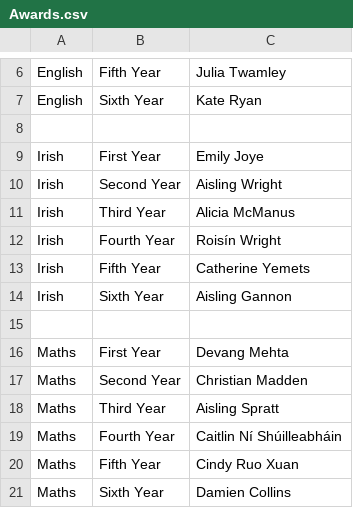
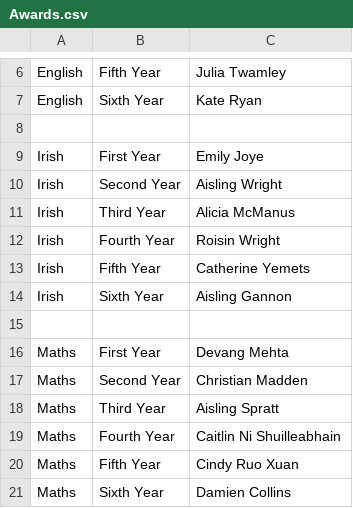
Before and after one commit to peteehb/jss_awards, a CSV file: Awards.csv, drawn as a sheet; only a part is shown, gaps mark what is left out.

```diff
--- a/Awards.csv
+++ b/Awards.csv
@@ -11,3 +11,3 @@ Irish,Second Year,Aisling Wright
 Irish,Third Year,Alicia McManus
-Irish,Fourth Year,Roisín Wright
+Irish,Fourth Year,Roisin Wright
 Irish,Fifth Year,Catherine Yemets
@@ -18,3 +18,3 @@ Maths,Second Year,Christian Madden
 Maths,Third Year,Aisling Spratt
-Maths,Fourth Year,Caitlin Ní Shúilleabháin
+Maths,Fourth Year,Caitlin Ni Shuilleabhain
 Maths,Fifth Year,Cindy Ruo Xuan
```
Also changed, not shown: 7 other files.
